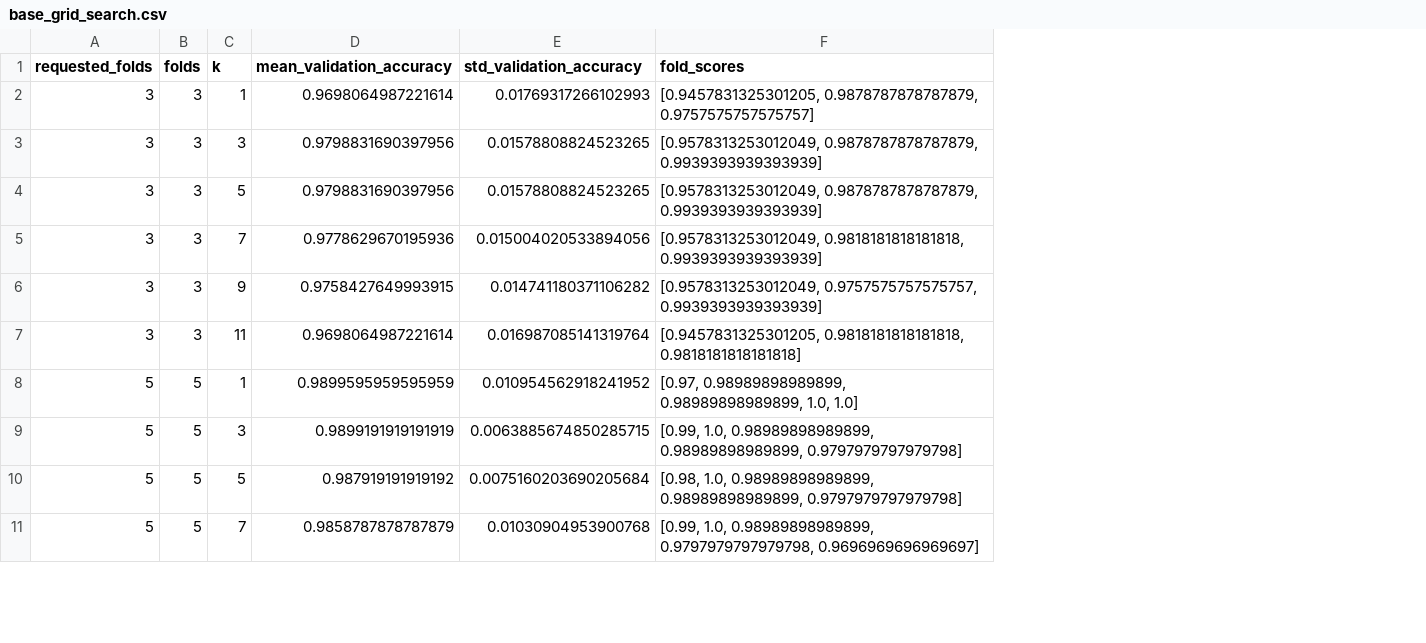
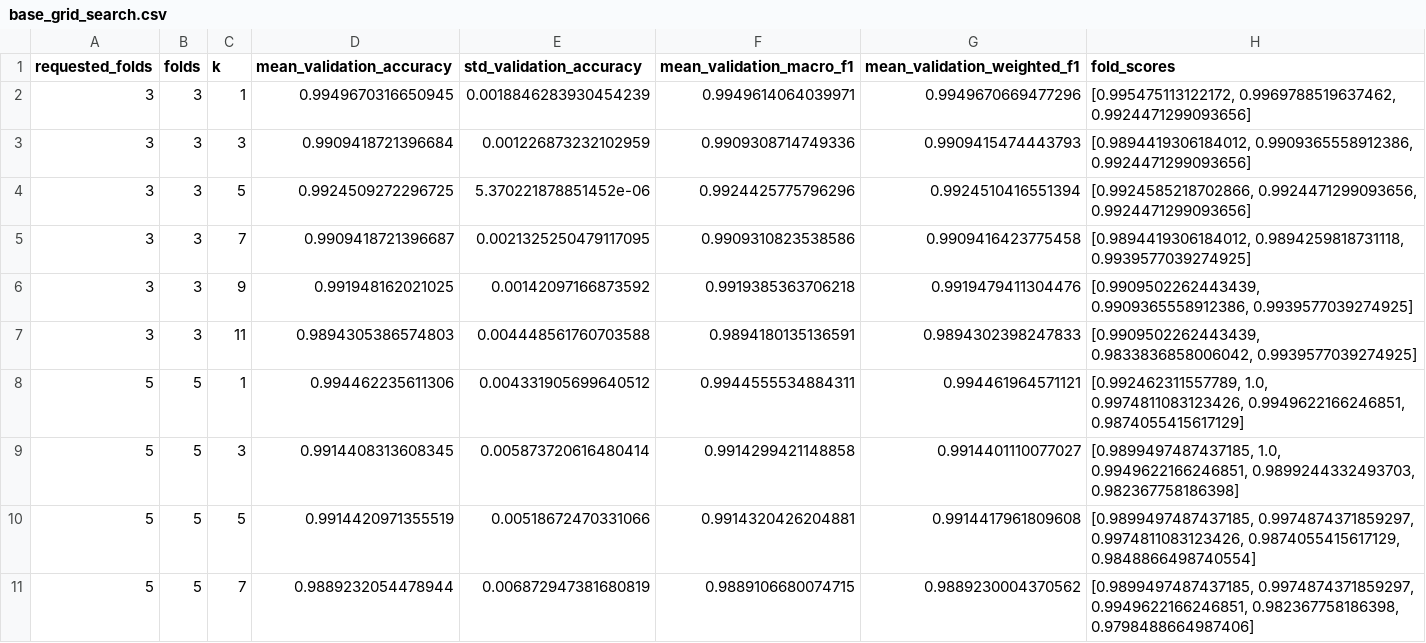
Before and after one commit to leonarda4/Professor-Feathers, a CSV file: data/knn_experiments_dual/base_grid_search.csv, drawn as a sheet; only a part is shown; addresses are those after the commit; the diff covers the shown part only; the diff names each change by its address in the sheet, - before the commit and + after, or states it on an @@ line.

Commit message:
Implemented data augmentation + more experiments

```diff
--- a/data/knn_experiments_dual/base_grid_search.csv
+++ b/data/knn_experiments_dual/base_grid_search.csv
+column F (mean_validation_macro_f1), rows 2-11: 0.9949614064039971 | 0.9909308714749336 | 0.9924425775796296 | 0.9909310823538586 | 0.9919385363706218 | 0.9894180135136591 | 0.9944555534884311 | 0.9914299421148858 | 0.9914320426204881 | 0.9889106680074715
+column G (mean_validation_weighted_f1), rows 2-11: 0.9949670669477296 | 0.9909415474443793 | 0.9924510416551394 | 0.9909416423775458 | 0.9919479411304476 | 0.9894302398247833 | 0.994461964571121 | 0.9914401110077027 | 0.9914417961809608 | 0.9889230004370562
-D2 (mean_validation_accuracy): 0.9698064987221614
+D2 (mean_validation_accuracy): 0.9949670316650945
-E2 (std_validation_accuracy): 0.01769317266102993
+E2 (std_validation_accuracy): 0.0018846283930454239
-H2 (fold_scores): [0.9457831325301205, 0.9878787878787879, 0.9757575757575757]
+H2 (fold_scores): [0.995475113122172, 0.9969788519637462, 0.9924471299093656]
-D3 (mean_validation_accuracy): 0.9798831690397956
+D3 (mean_validation_accuracy): 0.9909418721396684
-E3 (std_validation_accuracy): 0.01578808824523265
+E3 (std_validation_accuracy): 0.001226873232102959
-H3 (fold_scores): [0.9578313253012049, 0.9878787878787879, 0.9939393939393939]
+H3 (fold_scores): [0.9894419306184012, 0.9909365558912386, 0.9924471299093656]
-D4 (mean_validation_accuracy): 0.9798831690397956
+D4 (mean_validation_accuracy): 0.9924509272296725
-E4 (std_validation_accuracy): 0.01578808824523265
+E4 (std_validation_accuracy): 5.370221878851452e-06
-H4 (fold_scores): [0.9578313253012049, 0.9878787878787879, 0.9939393939393939]
+H4 (fold_scores): [0.9924585218702866, 0.9924471299093656, 0.9924471299093656]
-D5 (mean_validation_accuracy): 0.9778629670195936
+D5 (mean_validation_accuracy): 0.9909418721396687
-E5 (std_validation_accuracy): 0.015004020533894056
+E5 (std_validation_accuracy): 0.0021325250479117095
-H5 (fold_scores): [0.9578313253012049, 0.9818181818181818, 0.9939393939393939]
+H5 (fold_scores): [0.9894419306184012, 0.9894259818731118, 0.9939577039274925]
-D6 (mean_validation_accuracy): 0.9758427649993915
+D6 (mean_validation_accuracy): 0.991948162021025
-E6 (std_validation_accuracy): 0.014741180371106282
+E6 (std_validation_accuracy): 0.00142097166873592
-H6 (fold_scores): [0.9578313253012049, 0.9757575757575757, 0.9939393939393939]
+H6 (fold_scores): [0.9909502262443439, 0.9909365558912386, 0.9939577039274925]
-D7 (mean_validation_accuracy): 0.9698064987221614
+D7 (mean_validation_accuracy): 0.9894305386574803
-E7 (std_validation_accuracy): 0.016987085141319764
+E7 (std_validation_accuracy): 0.004448561760703588
-H7 (fold_scores): [0.9457831325301205, 0.9818181818181818, 0.9818181818181818]
+H7 (fold_scores): [0.9909502262443439, 0.9833836858006042, 0.9939577039274925]
-D8 (mean_validation_accuracy): 0.9899595959595959
+D8 (mean_validation_accuracy): 0.994462235611306
-E8 (std_validation_accuracy): 0.010954562918241952
+E8 (std_validation_accuracy): 0.004331905699640512
-H8 (fold_scores): [0.97, 0.98989898989899, 0.98989898989899, 1.0, 1.0]
+H8 (fold_scores): [0.992462311557789, 1.0, 0.9974811083123426, 0.9949622166246851, 0.9874055415617129]
-D9 (mean_validation_accuracy): 0.9899191919191919
+D9 (mean_validation_accuracy): 0.9914408313608345
-E9 (std_validation_accuracy): 0.0063885674850285715
+E9 (std_validation_accuracy): 0.005873720616480414
-H9 (fold_scores): [0.99, 1.0, 0.98989898989899, 0.98989898989899, 0.9797979797979798]
+H9 (fold_scores): [0.9899497487437185, 1.0, 0.9949622166246851, 0.9899244332493703, 0.982367758186398]
-D10 (mean_validation_accuracy): 0.987919191919192
+D10 (mean_validation_accuracy): 0.9914420971355519
-E10 (std_validation_accuracy): 0.0075160203690205684
+E10 (std_validation_accuracy): 0.00518672470331066
-H10 (fold_scores): [0.98, 1.0, 0.98989898989899, 0.98989898989899, 0.9797979797979798]
+H10 (fold_scores): [0.9899497487437185, 0.9974874371859297, 0.9974811083123426, 0.9874055415617129, 0.9848866498740554]
-D11 (mean_validation_accuracy): 0.9858787878787879
+D11 (mean_validation_accuracy): 0.9889232054478944
-E11 (std_validation_accuracy): 0.01030904953900768
+E11 (std_validation_accuracy): 0.006872947381680819
-H11 (fold_scores): [0.99, 1.0, 0.98989898989899, 0.9797979797979798, 0.9696969696969697]
+H11 (fold_scores): [0.9899497487437185, 0.9974874371859297, 0.9949622166246851, 0.982367758186398, 0.9798488664987406]
```
Also changed, not shown: 6 edited cells elsewhere in this file, data/knn_experiments_dual/dynamic_grid_search.csv, 36 other files.
